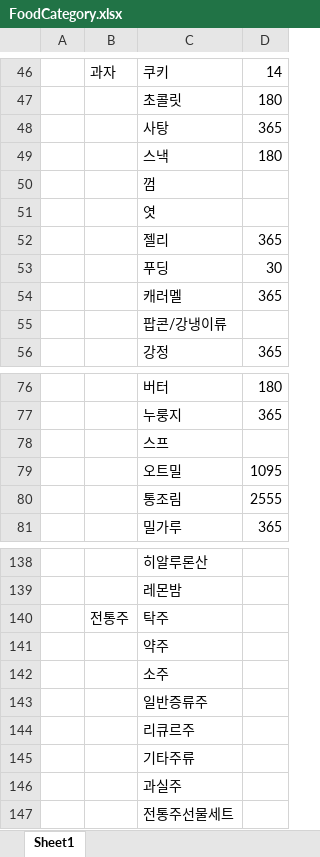
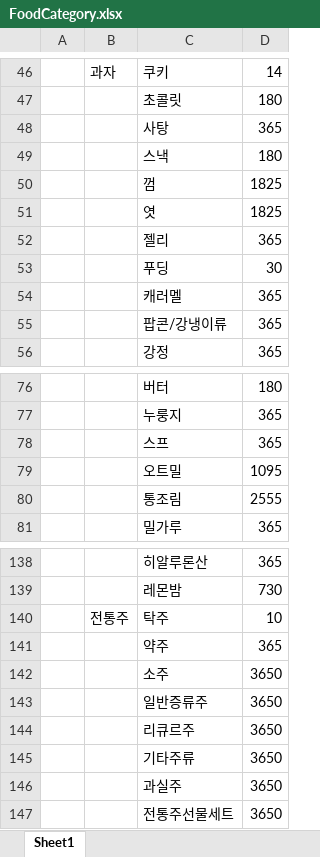
Before and after one commit to kookmin-sw/capstone-2021-2021-9, an Excel workbook: foodCheckingFlask/FoodCategory.xlsx, sheet Sheet1, drawn as a sheet; only a part is shown, gaps mark what is left out; values as stored, in another font and other column widths than the file's, no borders; the diff covers the shown part only; the diff names each change by its address in the sheet, - before the commit and + after, or states it on an @@ line.

```diff
--- a/foodCheckingFlask/FoodCategory.xlsx (sheet Sheet1)
+++ b/foodCheckingFlask/FoodCategory.xlsx (sheet Sheet1)
-D50:D51: (empty)
+D50:D51: 1825
-D55: (empty)
+D55: 365
-D78: (empty)
+D78: 365
-D138: (empty)
+D138: 365
-D139: (empty)
+D139: 730
-D140: (empty)
+D140: 10
-D141: (empty)
+D141: 365
-D142:D147: (empty)
+D142:D147: 3650
```
Also changed, not shown: 28 edited cells elsewhere in this sheet.
